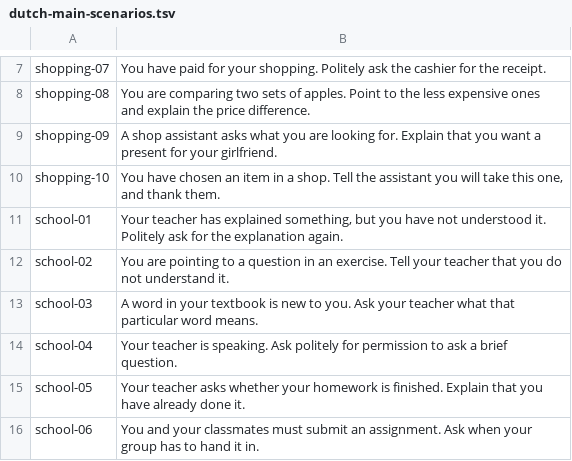
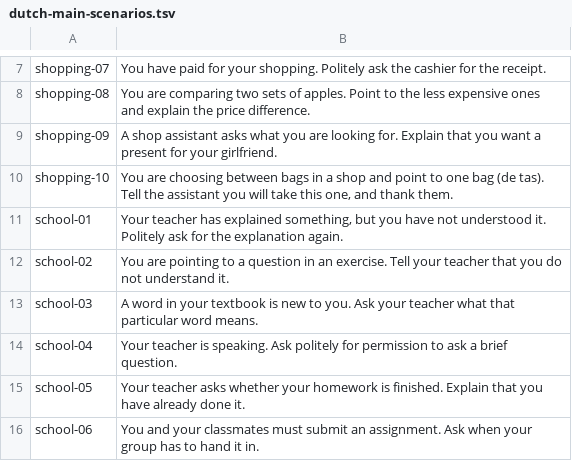
Before and after one commit to EtiDavid/dutchtap, a TSV file: data/editorial/dutch-main-scenarios.tsv, drawn as a sheet; only a part is shown, gaps mark what is left out.

```diff
--- a/data/editorial/dutch-main-scenarios.tsv
+++ b/data/editorial/dutch-main-scenarios.tsv
@@ -9,3 +9,3 @@ shopping-08	You are comparing two sets of apples. Point to the less expensive on
 shopping-09	A shop assistant asks what you are looking for. Explain that you want a present for your girlfriend.
-shopping-10	You have chosen an item in a shop. Tell the assistant you will take this one, and thank them.
+shopping-10	You are choosing between bags in a shop and point to one bag (de tas). Tell the assistant you will take this one, and thank them.
 school-01	Your teacher has explained something, but you have not understood it. Politely ask for the explanation again.
```
Also changed, not shown: data/editorial/dutch-answer-alternatives.tsv, 26 other files.
